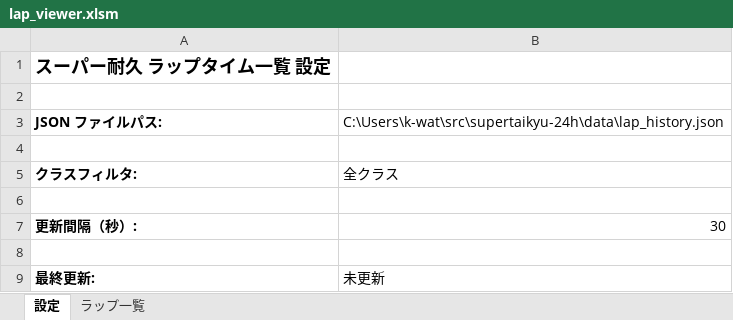
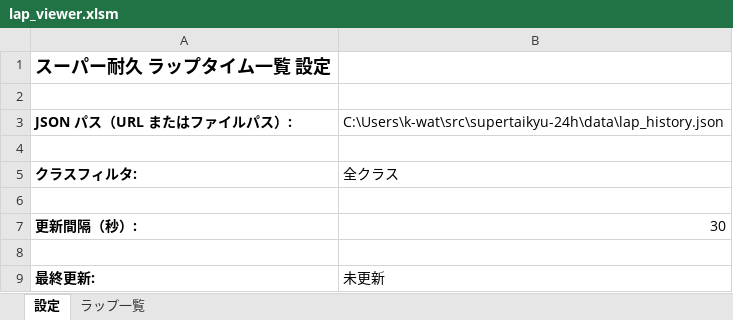
Before and after one commit to Ascwatanabe/supertaikyu-24h, an Excel workbook: tools/lap_viewer.xlsm, sheet 設定, drawn as a sheet; values as stored, in another font and other column widths than the file's, no borders; the diff names each change by its address in the sheet, - before the commit and + after, or states it on an @@ line.

```diff
--- a/tools/lap_viewer.xlsm (sheet 設定)
+++ b/tools/lap_viewer.xlsm (sheet 設定)
-A3: JSON ファイルパス:
+A3: JSON パス（URL またはファイルパス）:
```
Also changed, not shown: 1 other file.
